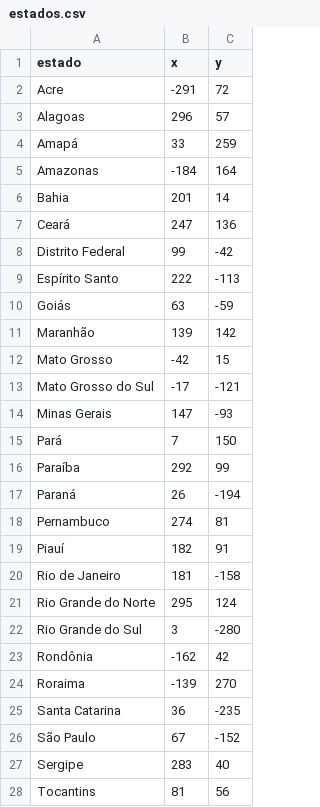
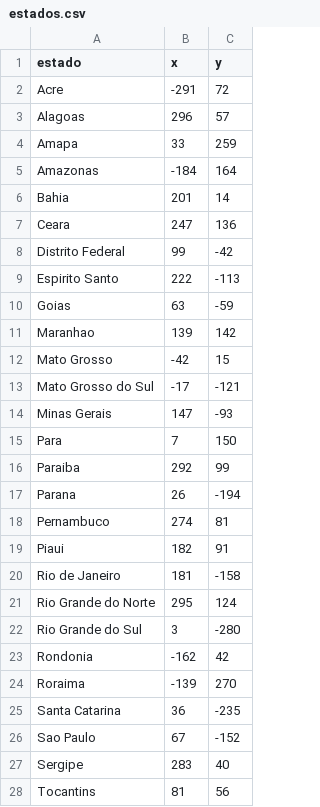
Before and after one commit to Cryptveil/100-days-of-python, a CSV file: Days 21-30/Day 25/My version/estados.csv, drawn as a sheet.

```diff
--- a/Days 21-30/Day 25/My version/estados.csv
+++ b/Days 21-30/Day 25/My version/estados.csv
@@ -3,10 +3,10 @@ Acre,-291,72
 Alagoas,296,57
-Amapá,33,259
+Amapa,33,259
 Amazonas,-184,164
 Bahia,201,14
-Ceará,247,136
+Ceara,247,136
 Distrito Federal,99,-42
-Espírito Santo,222,-113
-Goiás,63,-59
-Maranhão,139,142
+Espirito Santo,222,-113
+Goias,63,-59
+Maranhao,139,142
 Mato Grosso,-42,15
@@ -14,7 +14,7 @@ Mato Grosso do Sul,-17,-121
 Minas Gerais,147,-93
-Pará,7,150
-Paraíba,292,99
-Paraná,26,-194
+Para,7,150
+Paraiba,292,99
+Parana,26,-194
 Pernambuco,274,81
-Piauí,182,91
+Piaui,182,91
 Rio de Janeiro,181,-158
@@ -22,6 +22,6 @@ Rio Grande do Norte,295,124
 Rio Grande do Sul,3,-280
-Rondônia,-162,42
+Rondonia,-162,42
 Roraima,-139,270
 Santa Catarina,36,-235
-São Paulo,67,-152
+Sao Paulo,67,-152
 Sergipe,283,40
```
Also changed, not shown: 2 other files.
